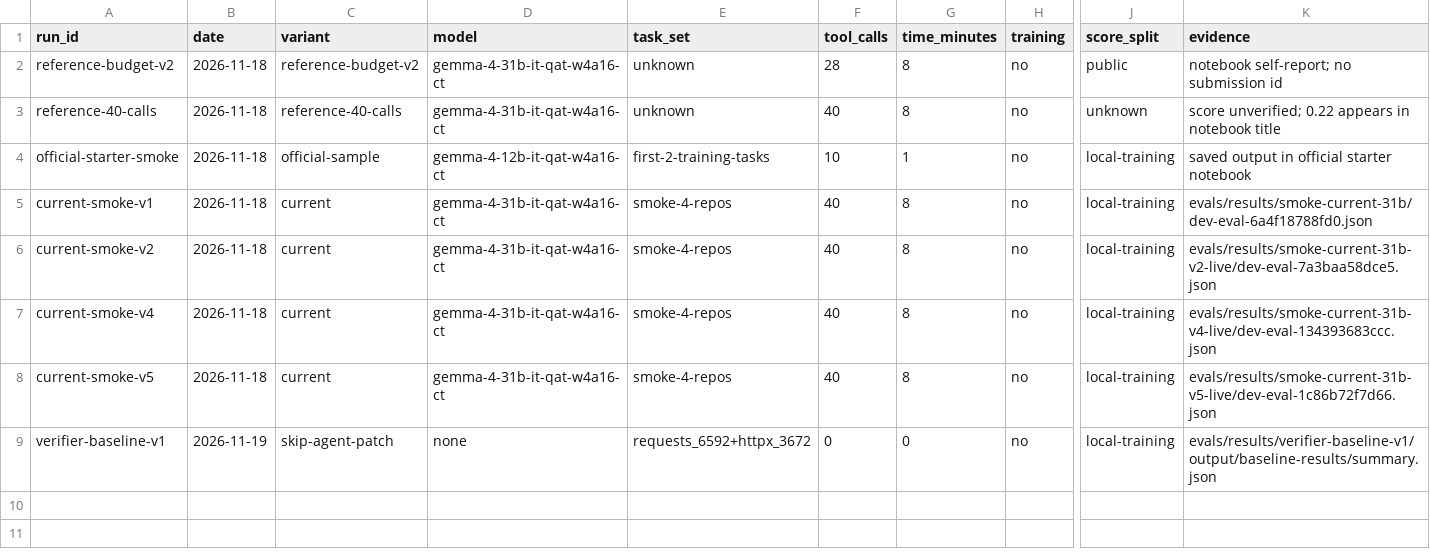
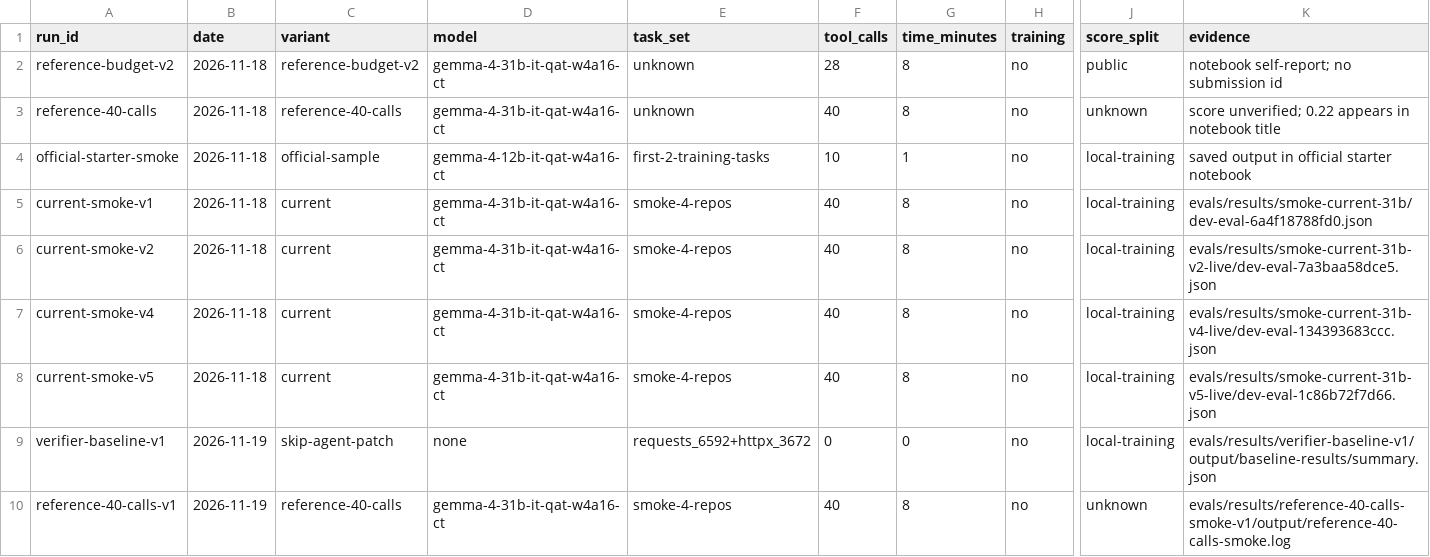
Before and after one commit to Acceleratorer/gemma-4-developer-agent, a CSV file: log/experiment-log.csv, drawn as a sheet; only a part is shown, gaps mark what is left out; rows hold the shown columns only; the diff names each change by its address in the sheet, - before the commit and + after, or states it on an @@ line.

```diff
--- a/log/experiment-log.csv
+++ b/log/experiment-log.csv
+row 10: reference-40-calls-v1 | 2026-11-19 | reference-40-calls | gemma-4-31b-it-qat-w4a16-ct | smoke-4-repos | 40 | 8 | no | unknown | evals/results/reference-40-calls-smoke-v1/output/reference-40-calls-smoke.log
```
Also changed, not shown: 2 other files.
